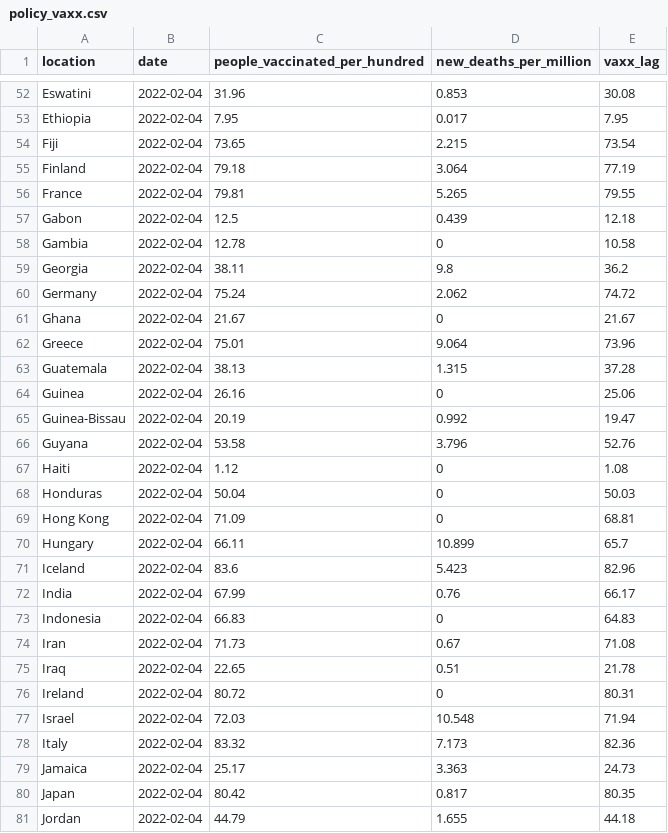
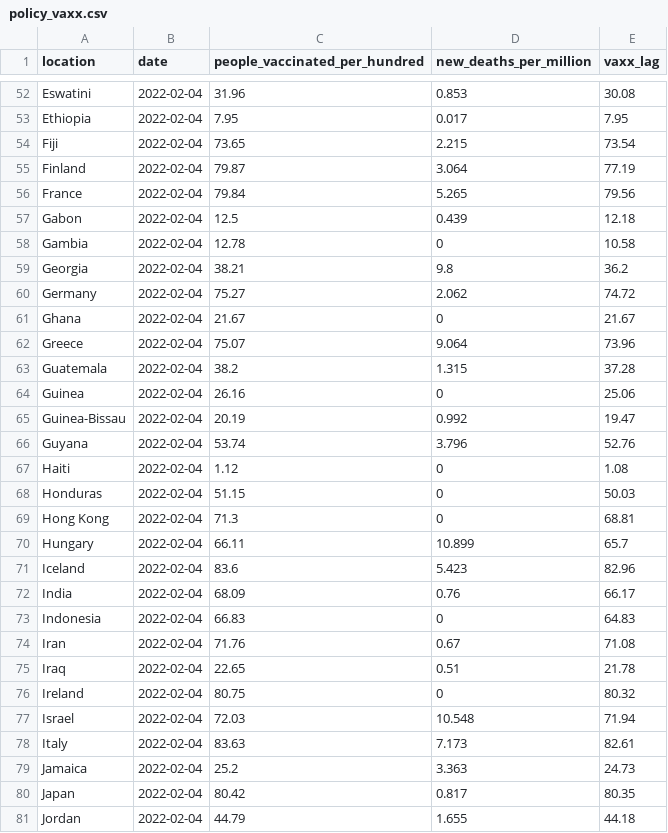
Before and after one commit to pixgarden/scrape-automation, a CSV file: policy_vaxx.csv, drawn as a sheet; only a part is shown, gaps mark what is left out; the diff covers the shown part only.

```diff
--- a/policy_vaxx.csv
+++ b/policy_vaxx.csv
@@ -54,27 +54,27 @@ Ethiopia,2022-02-04,7.95,0.017,7.95
 Fiji,2022-02-04,73.65,2.215,73.54
-Finland,2022-02-04,79.18,3.064,77.19
-France,2022-02-04,79.81,5.265,79.55
+Finland,2022-02-04,79.87,3.064,77.19
+France,2022-02-04,79.84,5.265,79.56
 Gabon,2022-02-04,12.5,0.439,12.18
 Gambia,2022-02-04,12.78,0,10.58
-Georgia,2022-02-04,38.11,9.8,36.2
-Germany,2022-02-04,75.24,2.062,74.72
+Georgia,2022-02-04,38.21,9.8,36.2
+Germany,2022-02-04,75.27,2.062,74.72
 Ghana,2022-02-04,21.67,0,21.67
-Greece,2022-02-04,75.01,9.064,73.96
-Guatemala,2022-02-04,38.13,1.315,37.28
+Greece,2022-02-04,75.07,9.064,73.96
+Guatemala,2022-02-04,38.2,1.315,37.28
 Guinea,2022-02-04,26.16,0,25.06
 Guinea-Bissau,2022-02-04,20.19,0.992,19.47
-Guyana,2022-02-04,53.58,3.796,52.76
+Guyana,2022-02-04,53.74,3.796,52.76
 Haiti,2022-02-04,1.12,0,1.08
-Honduras,2022-02-04,50.04,0,50.03
-Hong Kong,2022-02-04,71.09,0,68.81
+Honduras,2022-02-04,51.15,0,50.03
+Hong Kong,2022-02-04,71.3,0,68.81
 Hungary,2022-02-04,66.11,10.899,65.7
 Iceland,2022-02-04,83.6,5.423,82.96
-India,2022-02-04,67.99,0.76,66.17
+India,2022-02-04,68.09,0.76,66.17
 Indonesia,2022-02-04,66.83,0,64.83
-Iran,2022-02-04,71.73,0.67,71.08
+Iran,2022-02-04,71.76,0.67,71.08
 Iraq,2022-02-04,22.65,0.51,21.78
-Ireland,2022-02-04,80.72,0,80.31
+Ireland,2022-02-04,80.75,0,80.32
 Israel,2022-02-04,72.03,10.548,71.94
-Italy,2022-02-04,83.32,7.173,82.36
-Jamaica,2022-02-04,25.17,3.363,24.73
+Italy,2022-02-04,83.63,7.173,82.61
+Jamaica,2022-02-04,25.2,3.363,24.73
 Japan,2022-02-04,80.42,0.817,80.35
```
Also changed, not shown: 55 edited cells elsewhere in this file, did_plot.csv, third_doses.csv, 1 other file.
